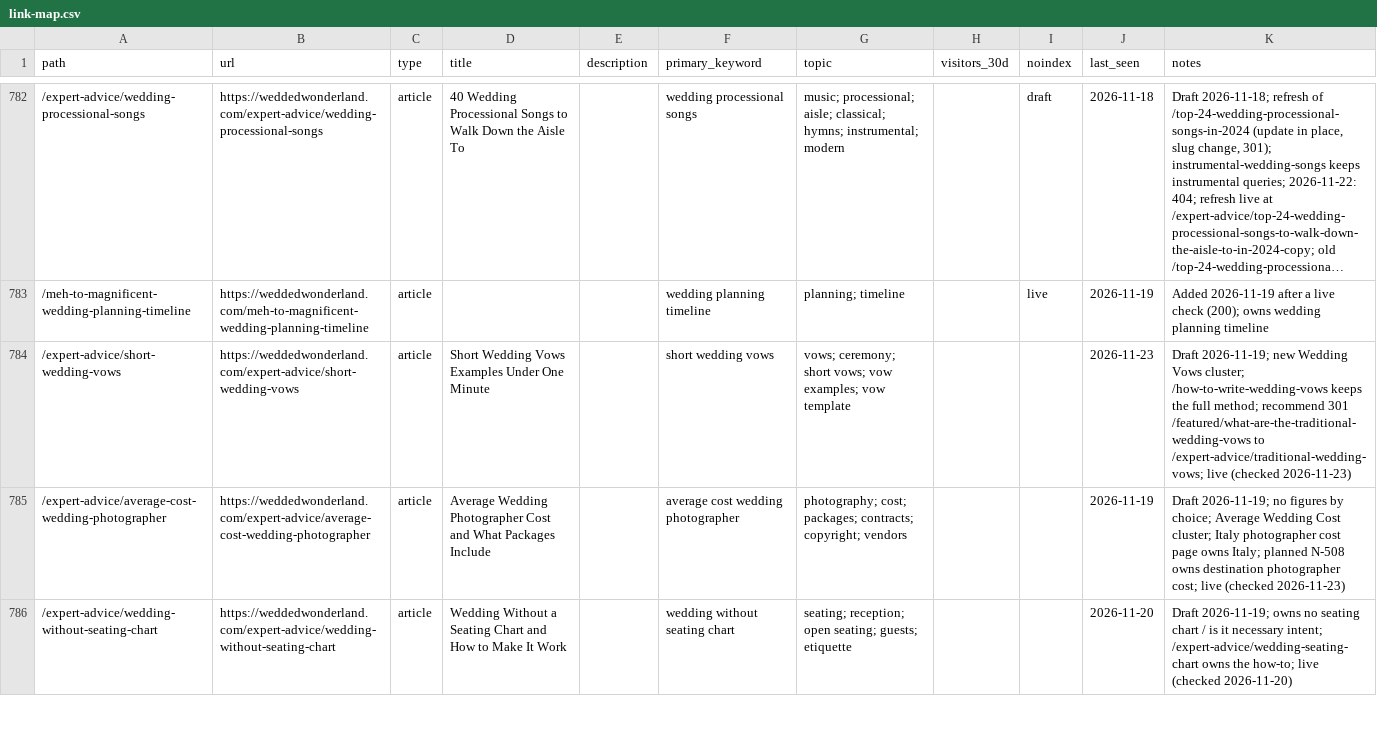
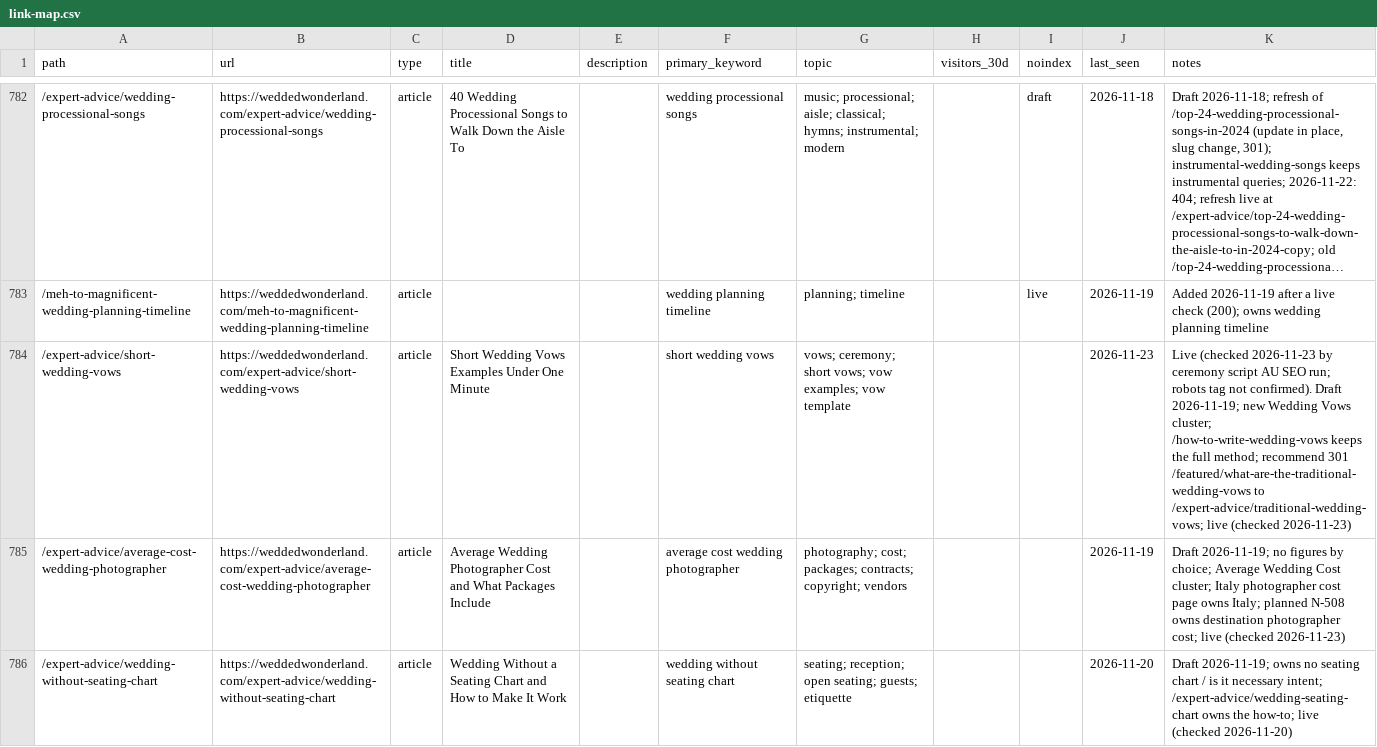
Before and after one commit to christianbraga-cpu/ForWork, a CSV file: content-system/seo/link-map.csv, drawn as a sheet; only a part is shown, gaps mark what is left out; long unchanged cells end in …; the diff covers the shown part only.

```diff
--- a/content-system/seo/link-map.csv
+++ b/content-system/seo/link-map.csv
@@ -783,3 +783,3 @@ path,url,type,title,description,primary_keyword,topic,visitors_30d,noindex,last_
 /meh-to-magnificent-wedding-planning-timeline,https://weddedwonderland.com/meh-to-magnificent-wedding-planning-timeline,article,,,wedding planning timeline,planning; timeline,,live,2026-11-19,Added 2026-11-19 after a live check (200); owns wedding planning timeline
-/expert-advice/short-wedding-vows,https://weddedwonderland.com/expert-advice/short-wedding-vows,article,Short Wedding Vows Examples Under One Minute,,short wedding vows,vows; ceremony; short vows; vow examples; vow template,,,2026-11-23,Draft 2026-11-19; new Wedding Vows cluster; /how-to-write-wedding-vows keeps the full method; recommend 301 /featured/what-are-the-traditional-wedding-vows to /expert-advice/traditional-wedding-vows; live (checked 2026-11-23)
+/expert-advice/short-wedding-vows,https://weddedwonderland.com/expert-advice/short-wedding-vows,article,Short Wedding Vows Examples Under One Minute,,short wedding vows,vows; ceremony; short vows; vow examples; vow template,,,2026-11-23,Live (checked 2026-11-23 by ceremony script AU SEO run; robots tag not confirmed). Draft 2026-11-19; new Wedding Vows cluster; /how-to-write-wedding-vows keeps the full method; recommend 301 /featured/what-are-the-traditional-wedding-vows to /expert-advice/traditional-wedding-vows; live (checked 2026-11-23)
 /expert-advice/average-cost-wedding-photographer,https://weddedwonderland.com/expert-advice/average-cost-wedding-photographer,article,Average Wedding Photographer Cost and What Packages Include,,average cost wedding photographer,photography; cost; packages; contracts; copyright; vendors,,,2026-11-19,Draft 2026-11-19; no figures by choice; Average Wedding Cost cluster; Italy photographer cost page owns Italy; planned N-508 owns destination photographer cost; live (checked 2026-11-23)
```
Also changed, not shown: 1 added row and 1 edited cell elsewhere in this file, content/calendar.csv, 8 other files.
